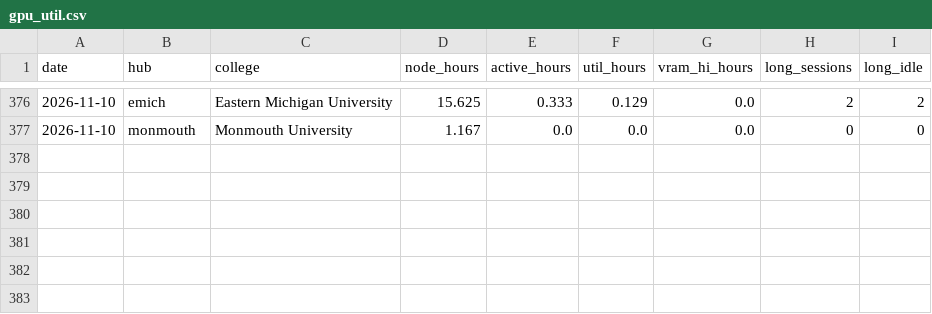
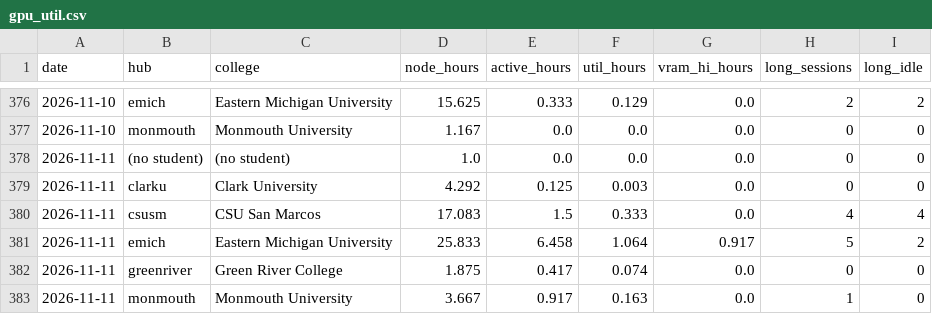
Before and after one commit to cloudbank-project/cloudbank-classroom-usage, a CSV file: data/gpu_util.csv, drawn as a sheet; only a part is shown, gaps mark what is left out; the diff names each change by its address in the sheet, - before the commit and + after, or states it on an @@ line.

```diff
--- a/data/gpu_util.csv
+++ b/data/gpu_util.csv
+row 378: 2026-11-11 | (no student) | (no student) | 1.0 | 0.0 | 0.0 | 0.0 | 0 | 0
+row 379: 2026-11-11 | clarku | Clark University | 4.292 | 0.125 | 0.003 | 0.0 | 0 | 0
+row 380: 2026-11-11 | csusm | CSU San Marcos | 17.083 | 1.5 | 0.333 | 0.0 | 4 | 4
+row 381: 2026-11-11 | emich | Eastern Michigan University | 25.833 | 6.458 | 1.064 | 0.917 | 5 | 2
+row 382: 2026-11-11 | greenriver | Green River College | 1.875 | 0.417 | 0.074 | 0.0 | 0 | 0
+row 383: 2026-11-11 | monmouth | Monmouth University | 3.667 | 0.917 | 0.163 | 0.0 | 1 | 0
```
Also changed, not shown: data/base_extras.csv, data/daily_costs.csv, 7 other files.
